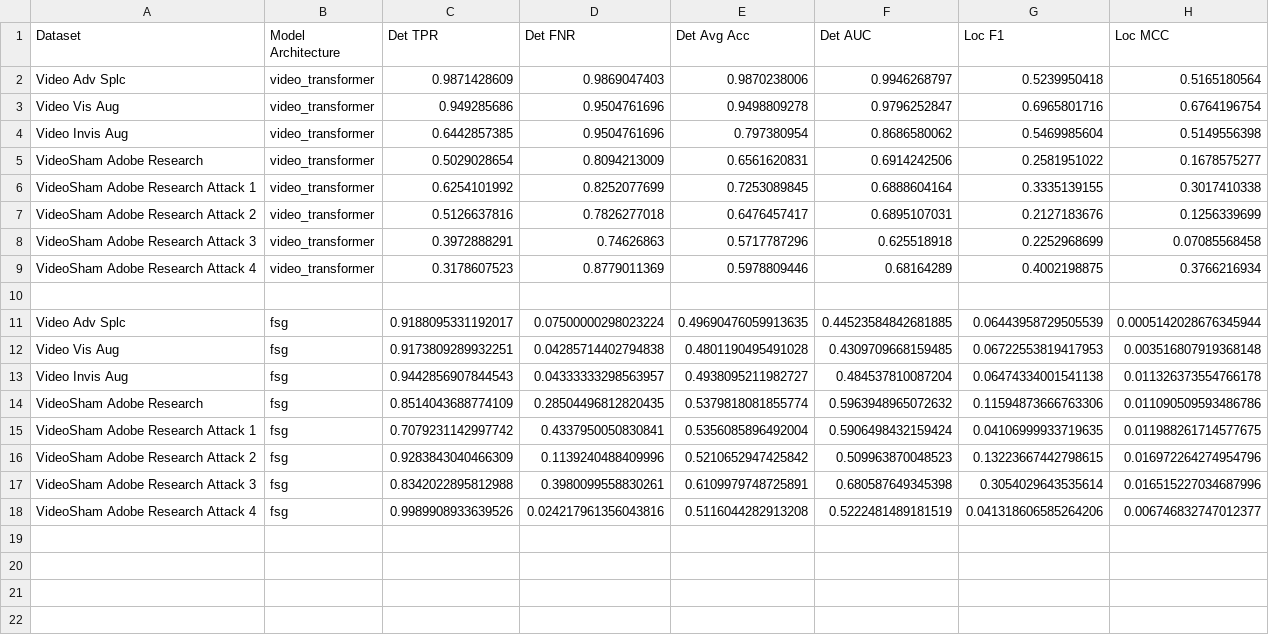
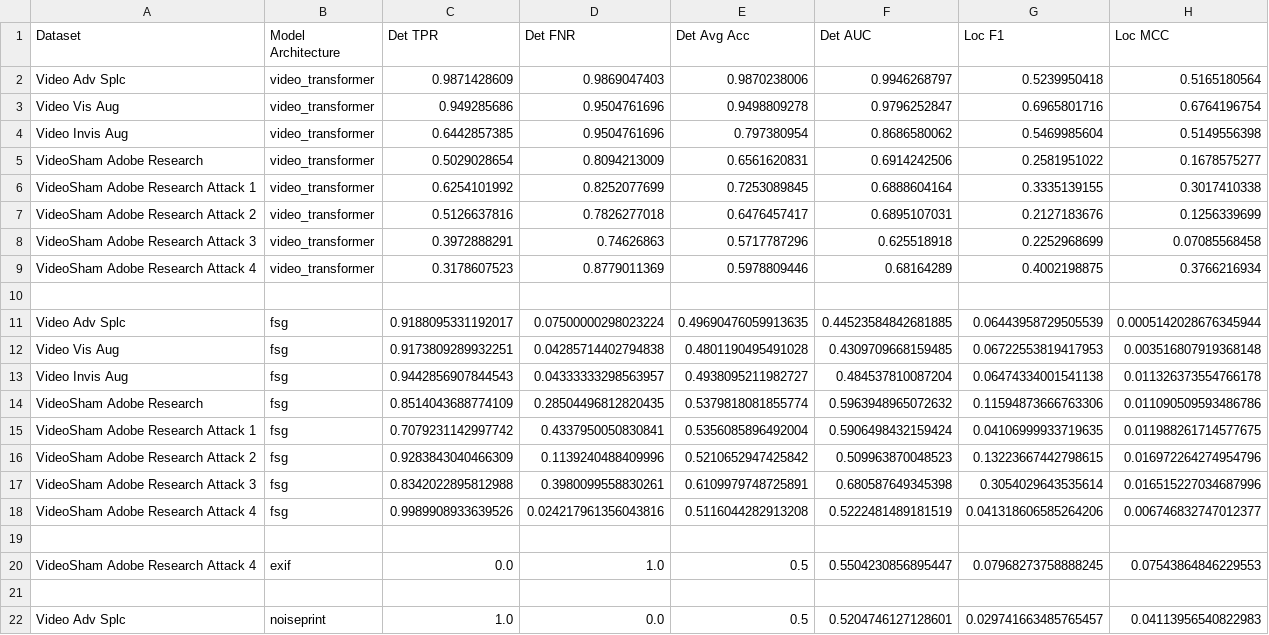
Before and after one commit to ductai199x/benchmarking-video-image-forensic-algorithms, a CSV file: benchmark_results.csv, drawn as a sheet.

Commit message:
add some benchmarks

```diff
--- a/benchmark_results.csv
+++ b/benchmark_results.csv
@@ -18 +18,5 @@ VideoSham Adobe Research Attack 3,fsg,0.8342022895812988,0.3980099558830261,0.61
 VideoSham Adobe Research Attack 4,fsg,0.9989908933639526,0.024217961356043816,0.5116044282913208,0.5222481489181519,0.041318606585264206,0.006746832747012377
+
+VideoSham Adobe Research Attack 4,exif,0.0,1.0,0.5,0.5504230856895447,0.07968273758888245,0.07543864846229553
+
+Video Adv Splc,noiseprint,1.0,0.0,0.5,0.5204746127128601,0.029741663485765457,0.04113956540822983
```
